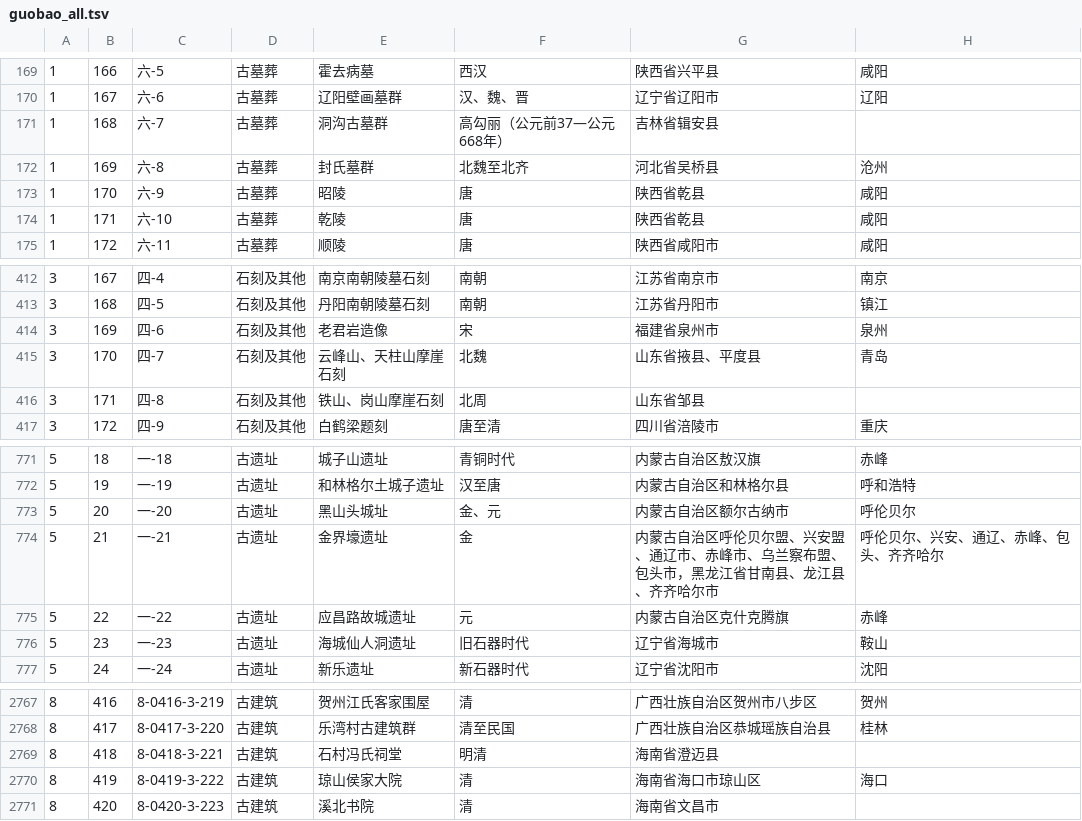
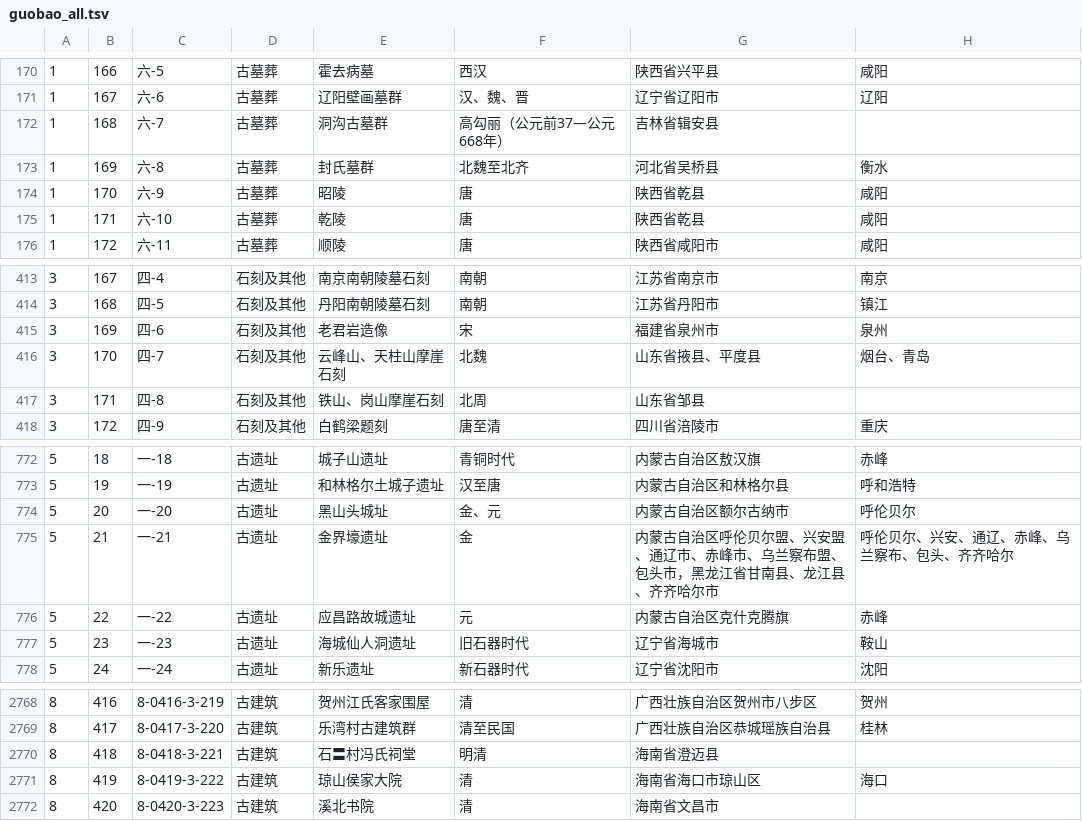
Before and after one commit to WinterDDo/China-gmap, a TSV file: explorations/design-freeze/sources/guobao_all.tsv, drawn as a sheet; only a part is shown, gaps mark what is left out; the diff covers the shown part only.

```diff
--- a/explorations/design-freeze/sources/guobao_all.tsv
+++ b/explorations/design-freeze/sources/guobao_all.tsv
@@ -171,3 +172,3 @@
 1	168	六-7	古墓葬	洞沟古墓群	高勾丽（公元前37—公元668年）	吉林省辑安县	
-1	169	六-8	古墓葬	封氏墓群	北魏至北齐	河北省吴桥县	沧州
+1	169	六-8	古墓葬	封氏墓群	北魏至北齐	河北省吴桥县	衡水
 1	170	六-9	古墓葬	昭陵	唐	陕西省乾县	咸阳
@@ -414,3 +415,3 @@
 3	169	四-6	石刻及其他	老君岩造像	宋	福建省泉州市	泉州
-3	170	四-7	石刻及其他	云峰山、天柱山摩崖石刻	北魏	山东省掖县、平度县	青岛
+3	170	四-7	石刻及其他	云峰山、天柱山摩崖石刻	北魏	山东省掖县、平度县	烟台、青岛
 3	171	四-8	石刻及其他	铁山、岗山摩崖石刻	北周	山东省邹县	
@@ -773,3 +774,3 @@
 5	20	一-20	古遗址	黑山头城址	金、元	内蒙古自治区额尔古纳市	呼伦贝尔
-5	21	一-21	古遗址	金界壕遗址	金	内蒙古自治区呼伦贝尔盟、兴安盟、通辽市、赤峰市、乌兰察布盟、包头市，黑龙江省甘南县、龙江县、齐齐哈尔市	呼伦贝尔、兴安、通辽、赤峰、包头、齐齐哈尔
+5	21	一-21	古遗址	金界壕遗址	金	内蒙古自治区呼伦贝尔盟、兴安盟、通辽市、赤峰市、乌兰察布盟、包头市，黑龙江省甘南县、龙江县、齐齐哈尔市	呼伦贝尔、兴安、通辽、赤峰、乌兰察布、包头、齐齐哈尔
 5	22	一-22	古遗址	应昌路故城遗址	元	内蒙古自治区克什克腾旗	赤峰
@@ -2768,3 +2769,3 @@
 8	417	8-0417-3-220	古建筑	乐湾村古建筑群	清至民国	广西壮族自治区恭城瑶族自治县	桂林
-8	418	8-0418-3-221	古建筑	石村冯氏祠堂	明清	海南省澄迈县	
+8	418	8-0418-3-221	古建筑	石〓村冯氏祠堂	明清	海南省澄迈县	
 8	419	8-0419-3-222	古建筑	琼山侯家大院	清	海南省海口市琼山区	海口
```
Also changed, not shown: 1 added row and 7 edited cells elsewhere in this file, 9 other files.
